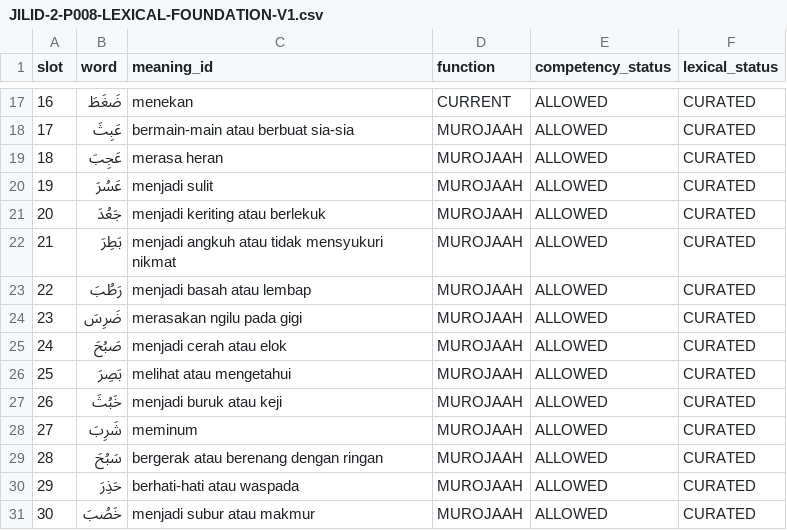
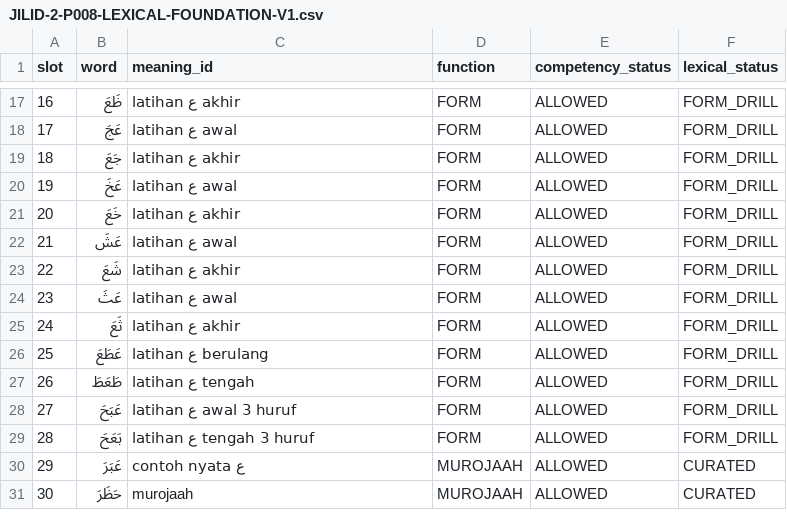
Before and after one commit to pesantrenriqa-boop/QURBATA, a CSV file: content/qwo/registry/JILID-2-P008-LEXICAL-FOUNDATION-V1.csv, drawn as a sheet; only a part is shown, gaps mark what is left out; the diff covers the shown part only.

Commit message:
fix(j2-p008): single-focus ain form drills

```diff
--- a/content/qwo/registry/JILID-2-P008-LEXICAL-FOUNDATION-V1.csv
+++ b/content/qwo/registry/JILID-2-P008-LEXICAL-FOUNDATION-V1.csv
@@ -17,15 +17,15 @@ slot,word,meaning_id,function,competency_status,lexical_status
-16,ضَغَطَ,menekan,CURRENT,ALLOWED,CURATED
-17,عَبِثَ,bermain-main atau berbuat sia-sia,MUROJAAH,ALLOWED,CURATED
-18,عَجِبَ,merasa heran,MUROJAAH,ALLOWED,CURATED
-19,عَسُرَ,menjadi sulit,MUROJAAH,ALLOWED,CURATED
-20,جَعُدَ,menjadi keriting atau berlekuk,MUROJAAH,ALLOWED,CURATED
-21,بَطِرَ,menjadi angkuh atau tidak mensyukuri nikmat,MUROJAAH,ALLOWED,CURATED
-22,رَطُبَ,menjadi basah atau lembap,MUROJAAH,ALLOWED,CURATED
-23,ضَرِسَ,merasakan ngilu pada gigi,MUROJAAH,ALLOWED,CURATED
-24,صَبُحَ,menjadi cerah atau elok,MUROJAAH,ALLOWED,CURATED
-25,بَصِرَ,melihat atau mengetahui,MUROJAAH,ALLOWED,CURATED
-26,خَبُثَ,menjadi buruk atau keji,MUROJAAH,ALLOWED,CURATED
-27,شَرِبَ,meminum,MUROJAAH,ALLOWED,CURATED
-28,سَبُحَ,bergerak atau berenang dengan ringan,MUROJAAH,ALLOWED,CURATED
-29,حَذِرَ,berhati-hati atau waspada,MUROJAAH,ALLOWED,CURATED
-30,خَصُبَ,menjadi subur atau makmur,MUROJAAH,ALLOWED,CURATED
+16,ظَعَ,latihan ع akhir,FORM,ALLOWED,FORM_DRILL
+17,عَجَ,latihan ع awal,FORM,ALLOWED,FORM_DRILL
+18,جَعَ,latihan ع akhir,FORM,ALLOWED,FORM_DRILL
+19,عَخَ,latihan ع awal,FORM,ALLOWED,FORM_DRILL
+20,خَعَ,latihan ع akhir,FORM,ALLOWED,FORM_DRILL
+21,عَشَ,latihan ع awal,FORM,ALLOWED,FORM_DRILL
+22,شَعَ,latihan ع akhir,FORM,ALLOWED,FORM_DRILL
+23,عَثَ,latihan ع awal,FORM,ALLOWED,FORM_DRILL
+24,ثَعَ,latihan ع akhir,FORM,ALLOWED,FORM_DRILL
+25,عَطَعَ,latihan ع berulang,FORM,ALLOWED,FORM_DRILL
+26,طَعَطَ,latihan ع tengah,FORM,ALLOWED,FORM_DRILL
+27,عَبَحَ,latihan ع awal 3 huruf,FORM,ALLOWED,FORM_DRILL
+28,بَعَحَ,latihan ع tengah 3 huruf,FORM,ALLOWED,FORM_DRILL
+29,عَبَرَ,contoh nyata ع,MUROJAAH,ALLOWED,CURATED
+30,حَظَرَ,murojaah,MUROJAAH,ALLOWED,CURATED
```
Also changed, not shown: 64 edited cells elsewhere in this file.
